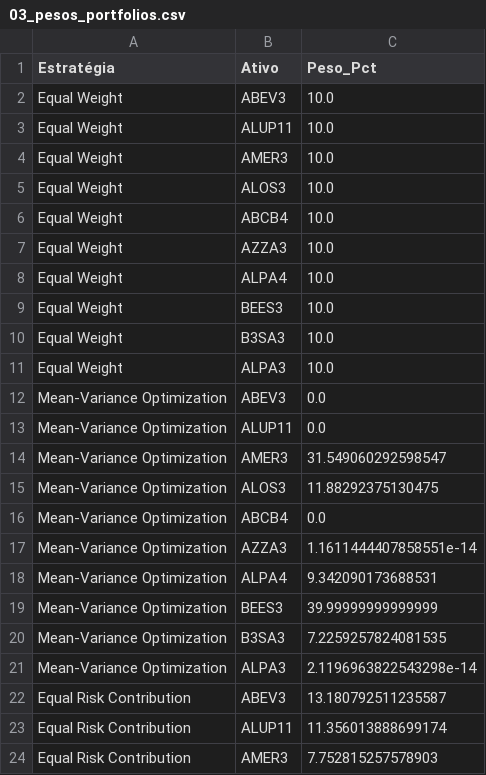
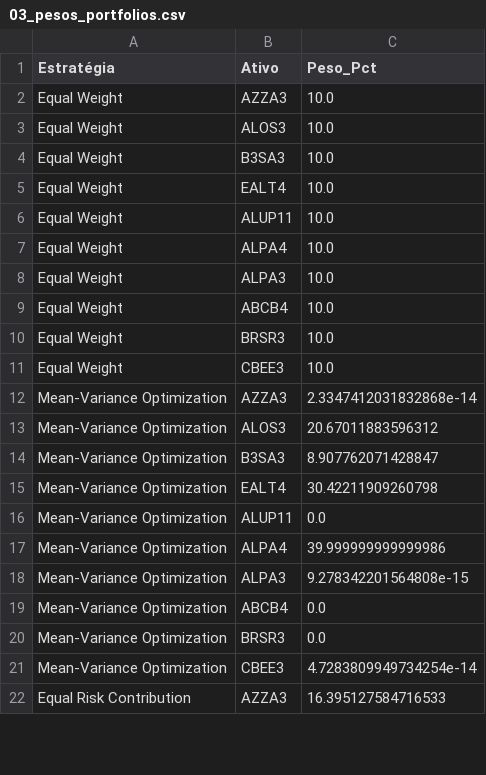
Before and after one commit to Noquela/TCC, a CSV file: Overleaf/TCC_RiskParity/results/03_pesos_portfolios.csv, drawn as a sheet; only a part is shown; the diff covers the shown part only.

```diff
--- a/Overleaf/TCC_RiskParity/results/03_pesos_portfolios.csv
+++ b/Overleaf/TCC_RiskParity/results/03_pesos_portfolios.csv
@@ -1,24 +1,22 @@
 Estratégia,Ativo,Peso_Pct
-Equal Weight,ABEV3,10.0
+Equal Weight,AZZA3,10.0
+Equal Weight,ALOS3,10.0
+Equal Weight,B3SA3,10.0
+Equal Weight,EALT4,10.0
 Equal Weight,ALUP11,10.0
-Equal Weight,AMER3,10.0
-Equal Weight,ALOS3,10.0
+Equal Weight,ALPA4,10.0
+Equal Weight,ALPA3,10.0
 Equal Weight,ABCB4,10.0
-Equal Weight,AZZA3,10.0
-Equal Weight,ALPA4,10.0
-Equal Weight,BEES3,10.0
-Equal Weight,B3SA3,10.0
-Equal Weight,ALPA3,10.0
-Mean-Variance Optimization,ABEV3,0.0
+Equal Weight,BRSR3,10.0
+Equal Weight,CBEE3,10.0
+Mean-Variance Optimization,AZZA3,2.3347412031832868e-14
+Mean-Variance Optimization,ALOS3,20.67011883596312
+Mean-Variance Optimization,B3SA3,8.907762071428847
+Mean-Variance Optimization,EALT4,30.42211909260798
 Mean-Variance Optimization,ALUP11,0.0
-Mean-Variance Optimization,AMER3,31.549060292598547
-Mean-Variance Optimization,ALOS3,11.88292375130475
+Mean-Variance Optimization,ALPA4,39.999999999999986
+Mean-Variance Optimization,ALPA3,9.278342201564808e-15
 Mean-Variance Optimization,ABCB4,0.0
-Mean-Variance Optimization,AZZA3,1.1611444407858551e-14
-Mean-Variance Optimization,ALPA4,9.342090173688531
-Mean-Variance Optimization,BEES3,39.99999999999999
-Mean-Variance Optimization,B3SA3,7.2259257824081535
-Mean-Variance Optimization,ALPA3,2.1196963822543298e-14
-Equal Risk Contribution,ABEV3,13.180792511235587
-Equal Risk Contribution,ALUP11,11.356013888699174
-Equal Risk Contribution,AMER3,7.752815257578903
+Mean-Variance Optimization,BRSR3,0.0
+Mean-Variance Optimization,CBEE3,4.7283809949734254e-14
+Equal Risk Contribution,AZZA3,16.395127584716533
```
Also changed, not shown: 4 added rows, 2 removed rows and 7 edited cells elsewhere in this file, Overleaf/TCC_RiskParity/results/01_ativos_selecionados.csv, Overleaf/TCC_RiskParity/results/02_estatisticas_ativos.csv, 21 other files.
